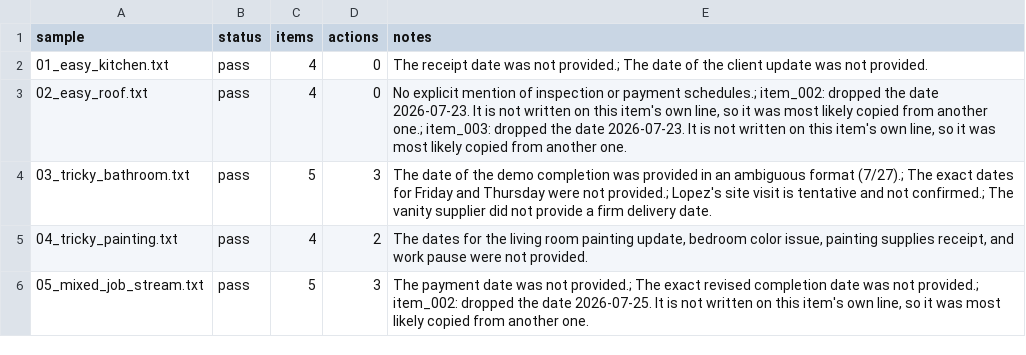
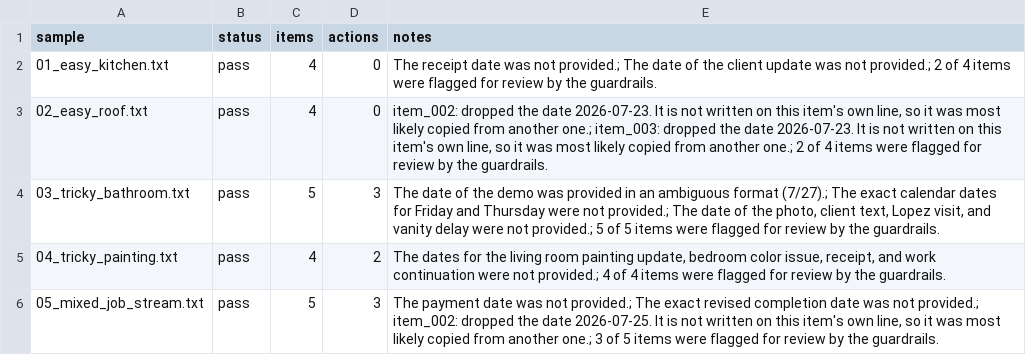
Before and after one commit to TheBigBossYoyo/foreman-job-organizer, a CSV file: outputs/results_log.csv, drawn as a sheet.

Commit message:
Regenerate outputs on the merged pipeline

```diff
--- a/outputs/results_log.csv
+++ b/outputs/results_log.csv
@@ -1,6 +1,6 @@
 sample,status,items,actions,notes
-01_easy_kitchen.txt,pass,4,0,The receipt date was not provided.; The date of the client update was not provided.
-02_easy_roof.txt,pass,4,0,"No explicit mention of inspection or payment schedules.; item_002: dropped the date 2026-07-23. It is not written on this item's own line, so it was most likely copied from another one.; item_003: dropped the date 2026-07-23. It is not written on this item's own line, so it was most likely copied from another one."
-03_tricky_bathroom.txt,pass,5,3,The date of the demo completion was provided in an ambiguous format (7/27).; The exact dates for Friday and Thursday were not provided.; Lopez's site visit is tentative and not confirmed.; The vanity supplier did not provide a firm delivery date.
-04_tricky_painting.txt,pass,4,2,"The dates for the living room painting update, bedroom color issue, painting supplies receipt, and work pause were not provided."
-05_mixed_job_stream.txt,pass,5,3,"The payment date was not provided.; The exact revised completion date was not provided.; item_002: dropped the date 2026-07-25. It is not written on this item's own line, so it was most likely copied from another one."
+01_easy_kitchen.txt,pass,4,0,The receipt date was not provided.; The date of the client update was not provided.; 2 of 4 items were flagged for review by the guardrails.
+02_easy_roof.txt,pass,4,0,"item_002: dropped the date 2026-07-23. It is not written on this item's own line, so it was most likely copied from another one.; item_003: dropped the date 2026-07-23. It is not written on this item's own line, so it was most likely copied from another one.; 2 of 4 items were flagged for review by the guardrails."
+03_tricky_bathroom.txt,pass,5,3,"The date of the demo was provided in an ambiguous format (7/27).; The exact calendar dates for Friday and Thursday were not provided.; The date of the photo, client text, Lopez visit, and vanity delay were not provided.; 5 of 5 items were flagged for review by the guardrails."
+04_tricky_painting.txt,pass,4,2,"The dates for the living room painting update, bedroom color issue, receipt, and work continuation were not provided.; 4 of 4 items were flagged for review by the guardrails."
+05_mixed_job_stream.txt,pass,5,3,"The payment date was not provided.; The exact revised completion date was not provided.; item_002: dropped the date 2026-07-25. It is not written on this item's own line, so it was most likely copied from another one.; 3 of 5 items were flagged for review by the guardrails."
```
Also changed, not shown: 5 other files.
